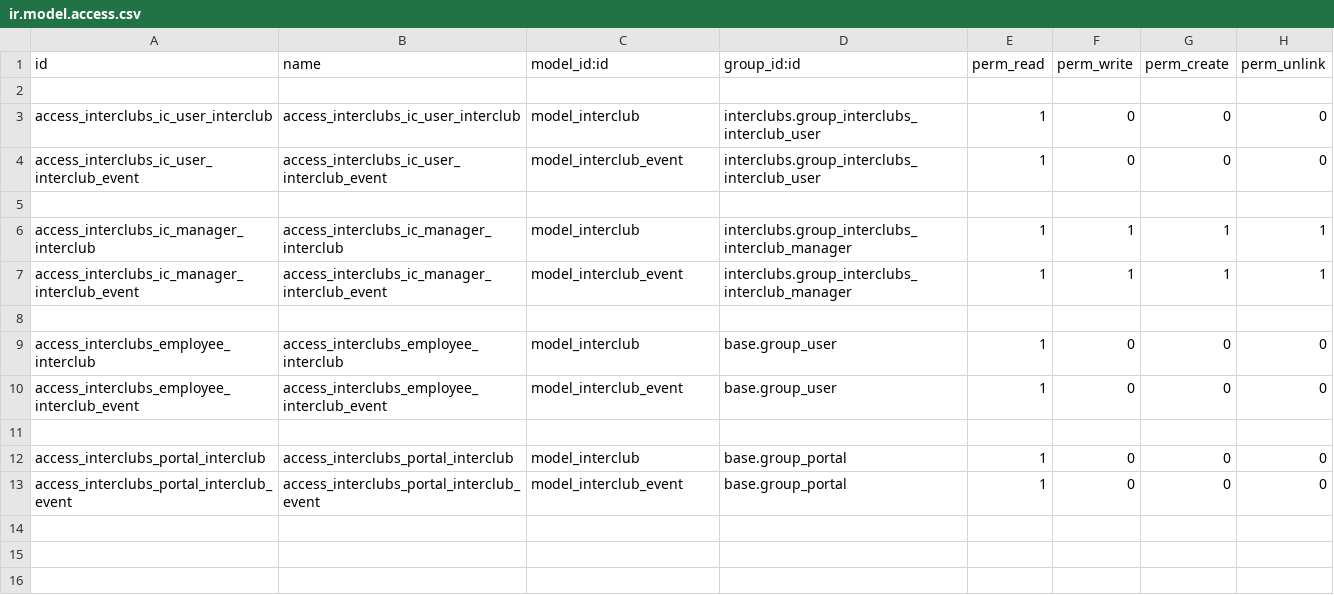
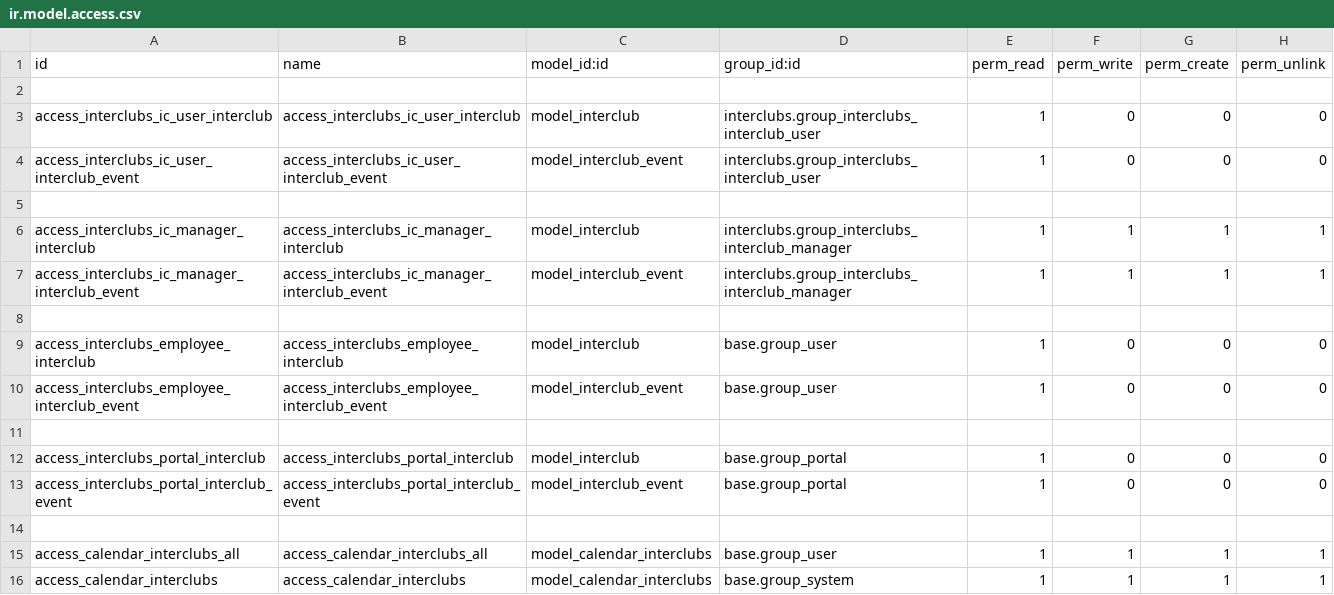
Before and after one commit to pieral85/sport_club_manager, a CSV file: interclubs/security/ir.model.access.csv, drawn as a sheet; the diff names each change by its address in the sheet, - before the commit and + after, or states it on an @@ line.

Commit message:
[IMP] interclubs: Add filter in interclub event kanban view, based on the interclub.

```diff
--- a/interclubs/security/ir.model.access.csv
+++ b/interclubs/security/ir.model.access.csv
+row 14: (empty)
+row 15: access_calendar_interclubs_all | access_calendar_interclubs_all | model_calendar_interclubs | base.group_user | 1 | 1 | 1 | 1
+row 16: access_calendar_interclubs | access_calendar_interclubs | model_calendar_interclubs | base.group_system | 1 | 1 | 1 | 1
```
Also changed, not shown: 1 other file.
